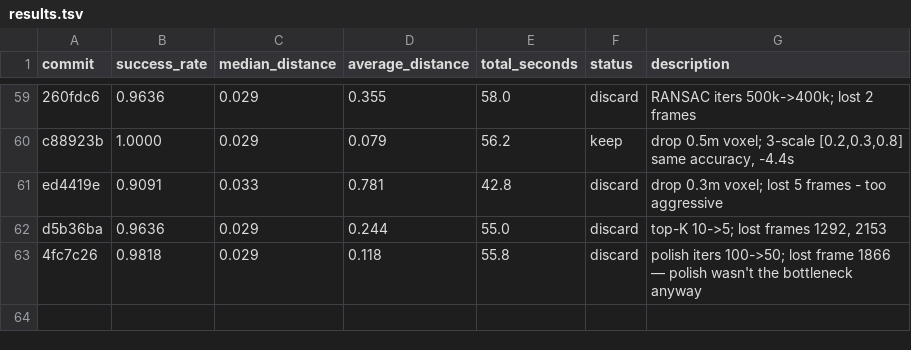
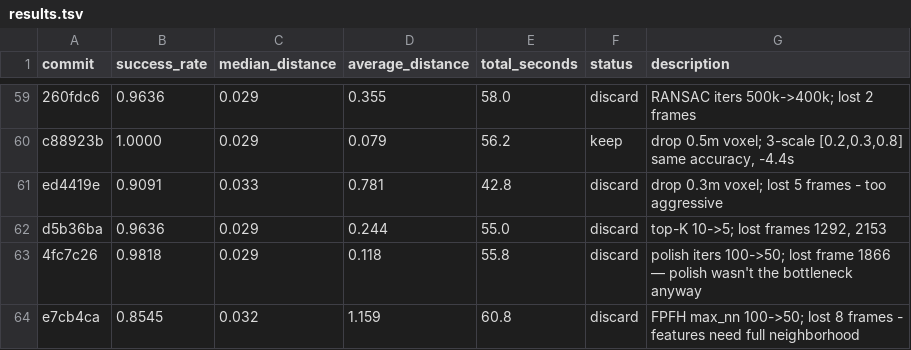
Before and after one commit to dimensionalOS/dimos, a TSV file: dimos/mapping/relocalization/results.tsv, drawn as a sheet; only a part is shown, gaps mark what is left out; the diff names each change by its address in the sheet, - before the commit and + after, or states it on an @@ line.

Commit message:
results: log fpfh-50 discard

```diff
--- a/dimos/mapping/relocalization/results.tsv
+++ b/dimos/mapping/relocalization/results.tsv
+row 64: e7cb4ca | 0.8545 | 0.032 | 1.159 | 60.8 | discard | FPFH max_nn 100->50; lost 8 frames - features need full neighborhood
```
